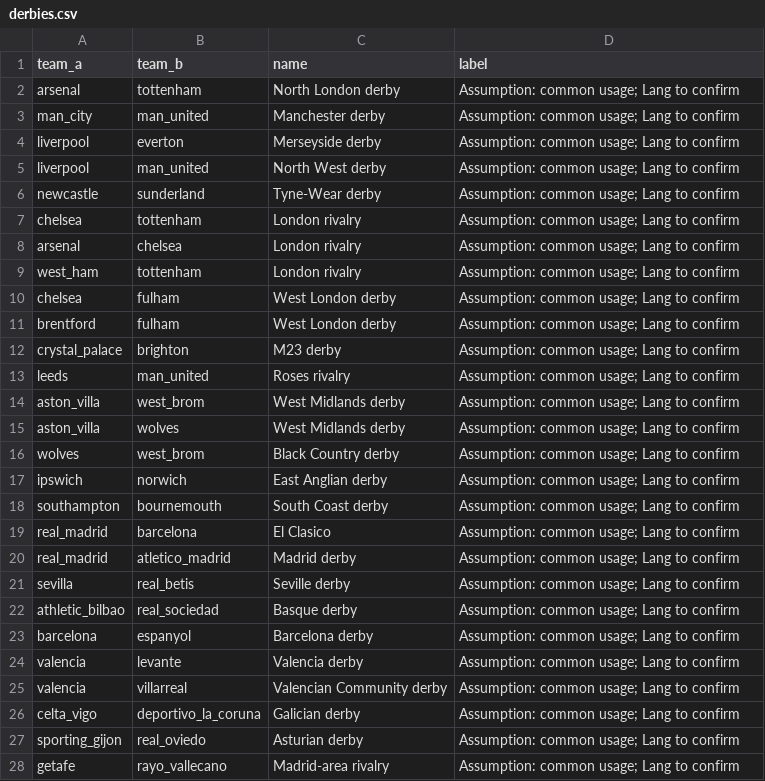
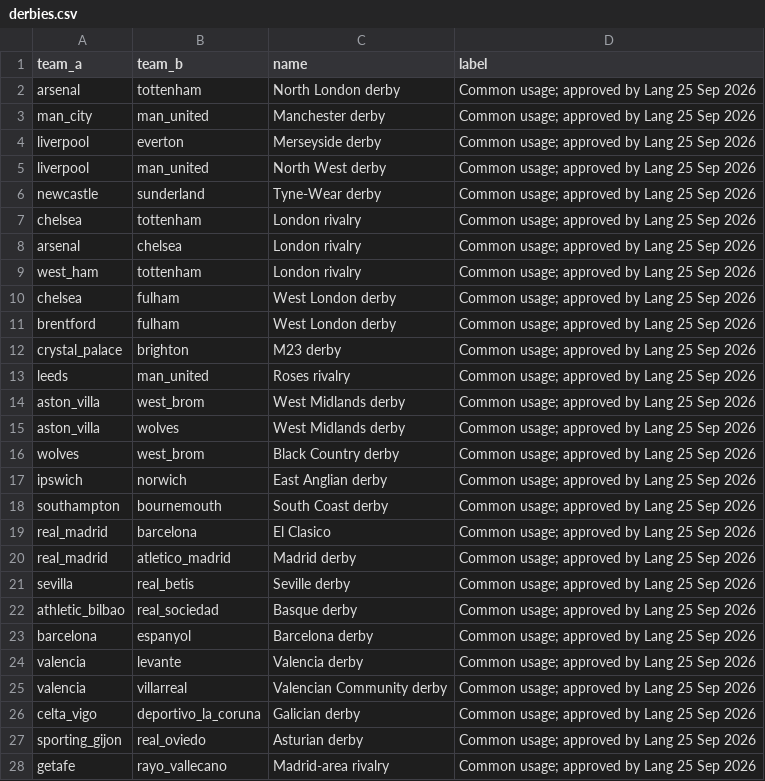
Before and after one commit to langsimon77/football-predictor, a CSV file: data/manual/derbies.csv, drawn as a sheet; only a part is shown; the diff covers the shown part only.

```diff
--- a/data/manual/derbies.csv
+++ b/data/manual/derbies.csv
@@ -1,28 +1,28 @@
 team_a,team_b,name,label
-arsenal,tottenham,North London derby,Assumption: common usage; Lang to confirm
-man_city,man_united,Manchester derby,Assumption: common usage; Lang to confirm
-liverpool,everton,Merseyside derby,Assumption: common usage; Lang to confirm
-liverpool,man_united,North West derby,Assumption: common usage; Lang to confirm
-newcastle,sunderland,Tyne-Wear derby,Assumption: common usage; Lang to confirm
-chelsea,tottenham,London rivalry,Assumption: common usage; Lang to confirm
-arsenal,chelsea,London rivalry,Assumption: common usage; Lang to confirm
-west_ham,tottenham,London rivalry,Assumption: common usage; Lang to confirm
-chelsea,fulham,West London derby,Assumption: common usage; Lang to confirm
-brentford,fulham,West London derby,Assumption: common usage; Lang to confirm
-crystal_palace,brighton,M23 derby,Assumption: common usage; Lang to confirm
-leeds,man_united,Roses rivalry,Assumption: common usage; Lang to confirm
-aston_villa,west_brom,West Midlands derby,Assumption: common usage; Lang to confirm
-aston_villa,wolves,West Midlands derby,Assumption: common usage; Lang to confirm
-wolves,west_brom,Black Country derby,Assumption: common usage; Lang to confirm
-ipswich,norwich,East Anglian derby,Assumption: common usage; Lang to confirm
-southampton,bournemouth,South Coast derby,Assumption: common usage; Lang to confirm
-real_madrid,barcelona,El Clasico,Assumption: common usage; Lang to confirm
-real_madrid,atletico_madrid,Madrid derby,Assumption: common usage; Lang to confirm
-sevilla,real_betis,Seville derby,Assumption: common usage; Lang to confirm
-athletic_bilbao,real_sociedad,Basque derby,Assumption: common usage; Lang to confirm
-barcelona,espanyol,Barcelona derby,Assumption: common usage; Lang to confirm
-valencia,levante,Valencia derby,Assumption: common usage; Lang to confirm
-valencia,villarreal,Valencian Community derby,Assumption: common usage; Lang to confirm
-celta_vigo,deportivo_la_coruna,Galician derby,Assumption: common usage; Lang to confirm
-sporting_gijon,real_oviedo,Asturian derby,Assumption: common usage; Lang to confirm
-getafe,rayo_vallecano,Madrid-area rivalry,Assumption: common usage; Lang to confirm
+arsenal,tottenham,North London derby,Common usage; approved by Lang 25 Sep 2026
+man_city,man_united,Manchester derby,Common usage; approved by Lang 25 Sep 2026
+liverpool,everton,Merseyside derby,Common usage; approved by Lang 25 Sep 2026
+liverpool,man_united,North West derby,Common usage; approved by Lang 25 Sep 2026
+newcastle,sunderland,Tyne-Wear derby,Common usage; approved by Lang 25 Sep 2026
+chelsea,tottenham,London rivalry,Common usage; approved by Lang 25 Sep 2026
+arsenal,chelsea,London rivalry,Common usage; approved by Lang 25 Sep 2026
+west_ham,tottenham,London rivalry,Common usage; approved by Lang 25 Sep 2026
+chelsea,fulham,West London derby,Common usage; approved by Lang 25 Sep 2026
+brentford,fulham,West London derby,Common usage; approved by Lang 25 Sep 2026
+crystal_palace,brighton,M23 derby,Common usage; approved by Lang 25 Sep 2026
+leeds,man_united,Roses rivalry,Common usage; approved by Lang 25 Sep 2026
+aston_villa,west_brom,West Midlands derby,Common usage; approved by Lang 25 Sep 2026
+aston_villa,wolves,West Midlands derby,Common usage; approved by Lang 25 Sep 2026
+wolves,west_brom,Black Country derby,Common usage; approved by Lang 25 Sep 2026
+ipswich,norwich,East Anglian derby,Common usage; approved by Lang 25 Sep 2026
+southampton,bournemouth,South Coast derby,Common usage; approved by Lang 25 Sep 2026
+real_madrid,barcelona,El Clasico,Common usage; approved by Lang 25 Sep 2026
+real_madrid,atletico_madrid,Madrid derby,Common usage; approved by Lang 25 Sep 2026
+sevilla,real_betis,Seville derby,Common usage; approved by Lang 25 Sep 2026
+athletic_bilbao,real_sociedad,Basque derby,Common usage; approved by Lang 25 Sep 2026
+barcelona,espanyol,Barcelona derby,Common usage; approved by Lang 25 Sep 2026
+valencia,levante,Valencia derby,Common usage; approved by Lang 25 Sep 2026
+valencia,villarreal,Valencian Community derby,Common usage; approved by Lang 25 Sep 2026
+celta_vigo,deportivo_la_coruna,Galician derby,Common usage; approved by Lang 25 Sep 2026
+sporting_gijon,real_oviedo,Asturian derby,Common usage; approved by Lang 25 Sep 2026
+getafe,rayo_vallecano,Madrid-area rivalry,Common usage; approved by Lang 25 Sep 2026
```
Also changed, not shown: 10 added rows and 2 edited cells elsewhere in this file, 3 other files.
